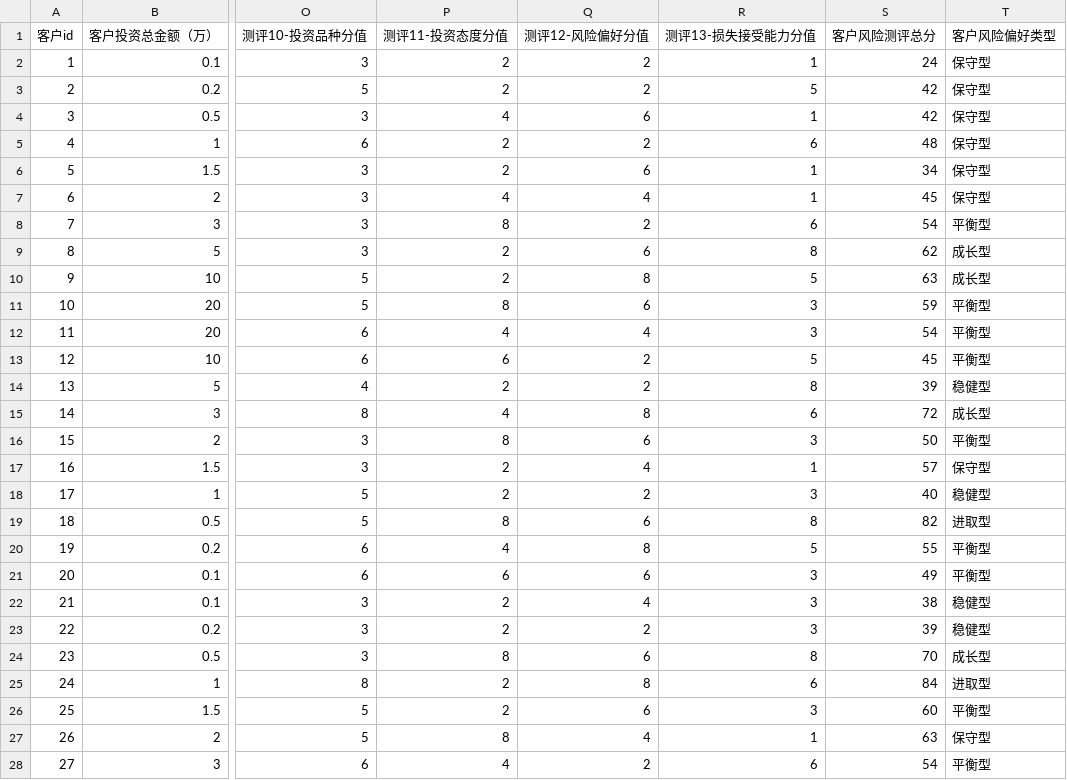
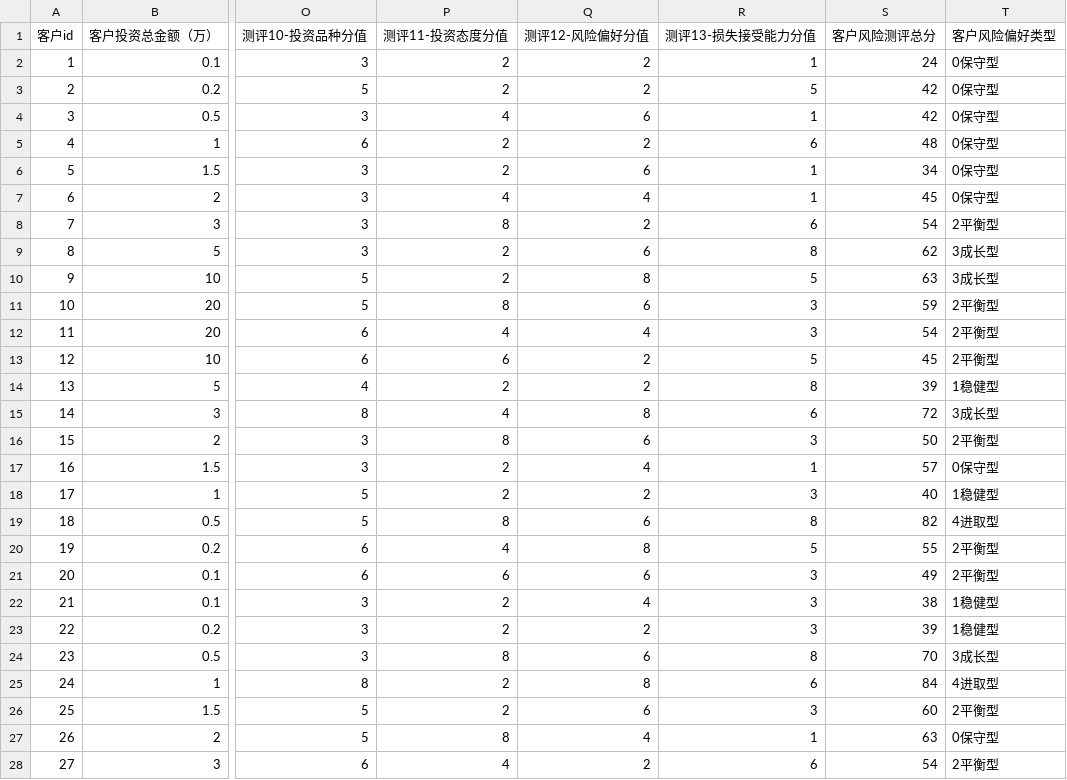
Before and after one commit to uotter/Robo-Advisor, a CSV file: history_data/zs_user.csv, drawn as a sheet; only a part is shown, gaps mark what is left out; the diff covers the shown part only; the diff names each change by its address in the sheet, - before the commit and + after, or states it on an @@ line.

```diff
--- a/history_data/zs_user.csv
+++ b/history_data/zs_user.csv
-T2:T7 (客户风险偏好类型): 保守型
+T2:T7 (客户风险偏好类型): 0保守型
-T8 (客户风险偏好类型): 平衡型
+T8 (客户风险偏好类型): 2平衡型
-T9:T10 (客户风险偏好类型): 成长型
+T9:T10 (客户风险偏好类型): 3成长型
-T11:T13 (客户风险偏好类型): 平衡型
+T11:T13 (客户风险偏好类型): 2平衡型
-T14 (客户风险偏好类型): 稳健型
+T14 (客户风险偏好类型): 1稳健型
-T15 (客户风险偏好类型): 成长型
+T15 (客户风险偏好类型): 3成长型
-T16 (客户风险偏好类型): 平衡型
+T16 (客户风险偏好类型): 2平衡型
-T17 (客户风险偏好类型): 保守型
+T17 (客户风险偏好类型): 0保守型
-T18 (客户风险偏好类型): 稳健型
+T18 (客户风险偏好类型): 1稳健型
-T19 (客户风险偏好类型): 进取型
+T19 (客户风险偏好类型): 4进取型
-T20:T21 (客户风险偏好类型): 平衡型
+T20:T21 (客户风险偏好类型): 2平衡型
-T22:T23 (客户风险偏好类型): 稳健型
+T22:T23 (客户风险偏好类型): 1稳健型
-T24 (客户风险偏好类型): 成长型
+T24 (客户风险偏好类型): 3成长型
-T25 (客户风险偏好类型): 进取型
+T25 (客户风险偏好类型): 4进取型
-T26 (客户风险偏好类型): 平衡型
+T26 (客户风险偏好类型): 2平衡型
-T27 (客户风险偏好类型): 保守型
+T27 (客户风险偏好类型): 0保守型
-T28 (客户风险偏好类型): 平衡型
+T28 (客户风险偏好类型): 2平衡型
```
Also changed, not shown: 73 edited cells elsewhere in this file, history_data/zs_betago.csv, 8 other files.
